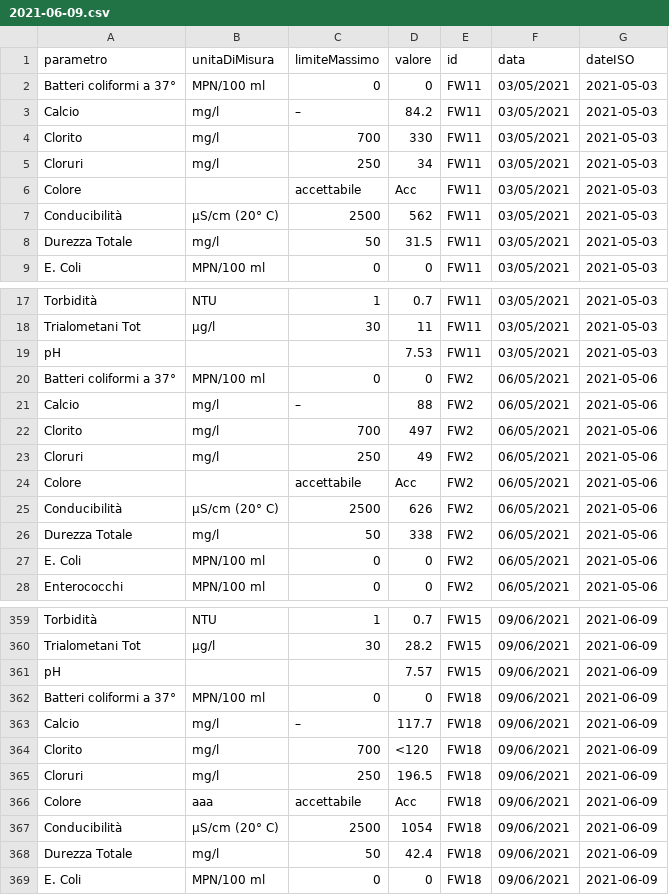
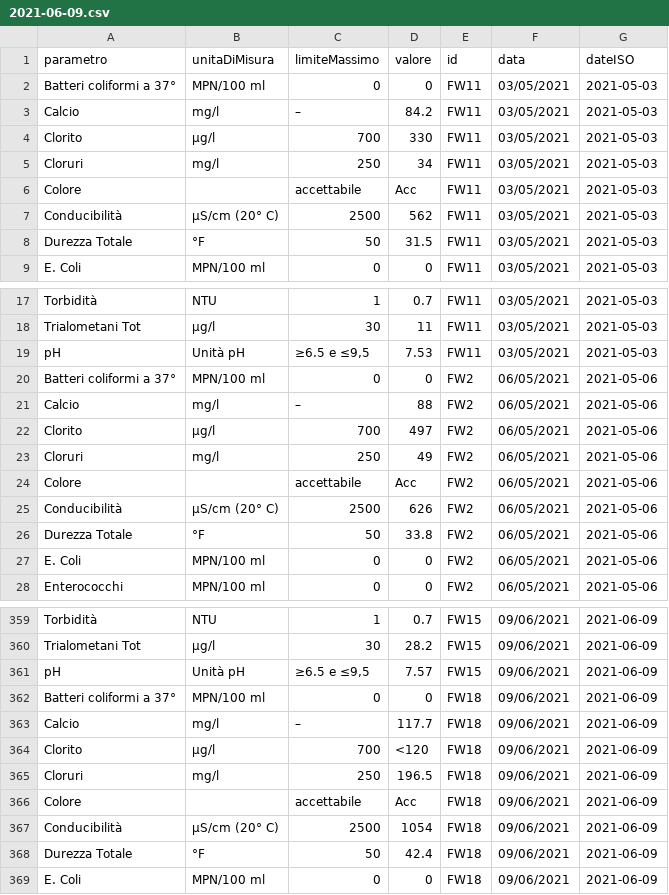
Before and after one commit to opendatasicilia/FontanellePalermo, a CSV file: dati/analisi/2021-06-09.csv, drawn as a sheet; only a part is shown, gaps mark what is left out; the diff covers the shown part only.

```diff
--- a/dati/analisi/2021-06-09.csv
+++ b/dati/analisi/2021-06-09.csv
@@ -3,3 +3,3 @@ Batteri coliformi a 37°,MPN/100 ml,0,0,FW11,03/05/2021,2021-05-03
 Calcio,mg/l,–,84.2,FW11,03/05/2021,2021-05-03
-Clorito,mg/l,700,330,FW11,03/05/2021,2021-05-03
+Clorito,µg/l,700,330,FW11,03/05/2021,2021-05-03
 Cloruri,mg/l,250,34,FW11,03/05/2021,2021-05-03
@@ -7,3 +7,3 @@ Colore,,accettabile,Acc,FW11,03/05/2021,2021-05-03
 Conducibilità,µS/cm (20° C),2500,562,FW11,03/05/2021,2021-05-03
-Durezza Totale,mg/l,50,31.5,FW11,03/05/2021,2021-05-03
+Durezza Totale,°F,50,31.5,FW11,03/05/2021,2021-05-03
 E. Coli,MPN/100 ml,0,0,FW11,03/05/2021,2021-05-03
@@ -18,6 +18,6 @@ Torbidità,NTU,1,0.7,FW11,03/05/2021,2021-05-03
 Trialometani Tot,µg/l,30,11,FW11,03/05/2021,2021-05-03
-pH,,,7.53,FW11,03/05/2021,2021-05-03
+pH,Unità pH,"≥6.5 e ≤9,5",7.53,FW11,03/05/2021,2021-05-03
 Batteri coliformi a 37°,MPN/100 ml,0,0,FW2,06/05/2021,2021-05-06
 Calcio,mg/l,–,88,FW2,06/05/2021,2021-05-06
-Clorito,mg/l,700,497,FW2,06/05/2021,2021-05-06
+Clorito,µg/l,700,497,FW2,06/05/2021,2021-05-06
 Cloruri,mg/l,250,49,FW2,06/05/2021,2021-05-06
@@ -25,3 +25,3 @@ Colore,,accettabile,Acc,FW2,06/05/2021,2021-05-06
 Conducibilità,µS/cm (20° C),2500,626,FW2,06/05/2021,2021-05-06
-Durezza Totale,mg/l,50,338,FW2,06/05/2021,2021-05-06
+Durezza Totale,°F,50,33.8,FW2,06/05/2021,2021-05-06
 E. Coli,MPN/100 ml,0,0,FW2,06/05/2021,2021-05-06
@@ -360,10 +360,10 @@ Torbidità,NTU,1,0.7,FW15,09/06/2021,2021-06-09
 Trialometani Tot,µg/l,30,28.2,FW15,09/06/2021,2021-06-09
-pH,,,7.57,FW15,09/06/2021,2021-06-09
+pH,Unità pH,"≥6.5 e ≤9,5",7.57,FW15,09/06/2021,2021-06-09
 Batteri coliformi a 37°,MPN/100 ml,0,0,FW18,09/06/2021,2021-06-09
 Calcio,mg/l,–,117.7,FW18,09/06/2021,2021-06-09
-Clorito,mg/l,700,<120,FW18,09/06/2021,2021-06-09
+Clorito,µg/l,700,<120,FW18,09/06/2021,2021-06-09
 Cloruri,mg/l,250,196.5,FW18,09/06/2021,2021-06-09
-Colore,aaa,accettabile,Acc,FW18,09/06/2021,2021-06-09
+Colore,,accettabile,Acc,FW18,09/06/2021,2021-06-09
 Conducibilità,µS/cm (20° C),2500,1054,FW18,09/06/2021,2021-06-09
-Durezza Totale,mg/l,50,42.4,FW18,09/06/2021,2021-06-09
+Durezza Totale,°F,50,42.4,FW18,09/06/2021,2021-06-09
 E. Coli,MPN/100 ml,0,0,FW18,09/06/2021,2021-06-09
```
Also changed, not shown: 91 edited cells elsewhere in this file.
